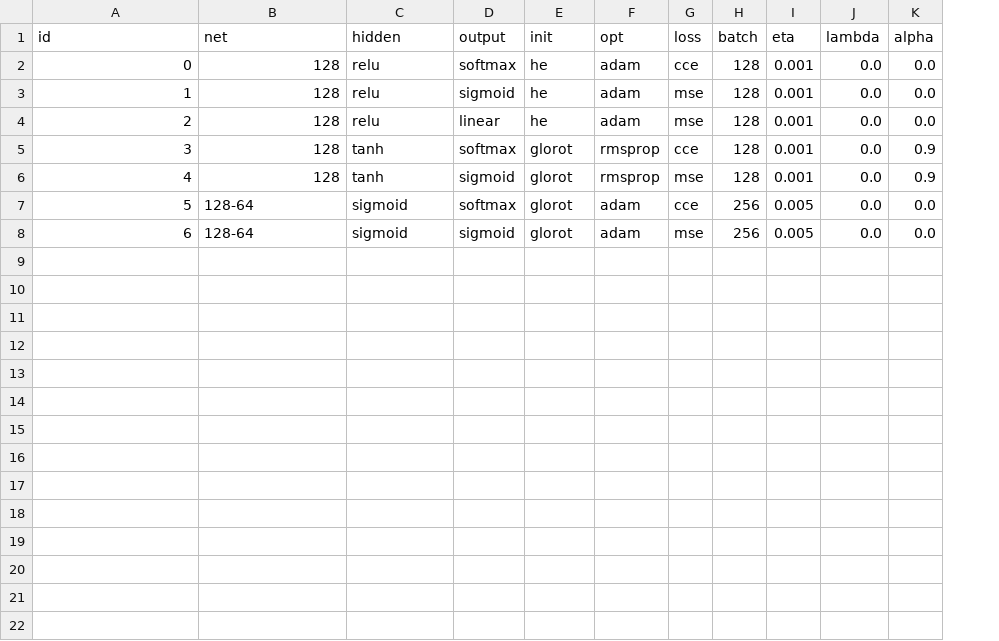
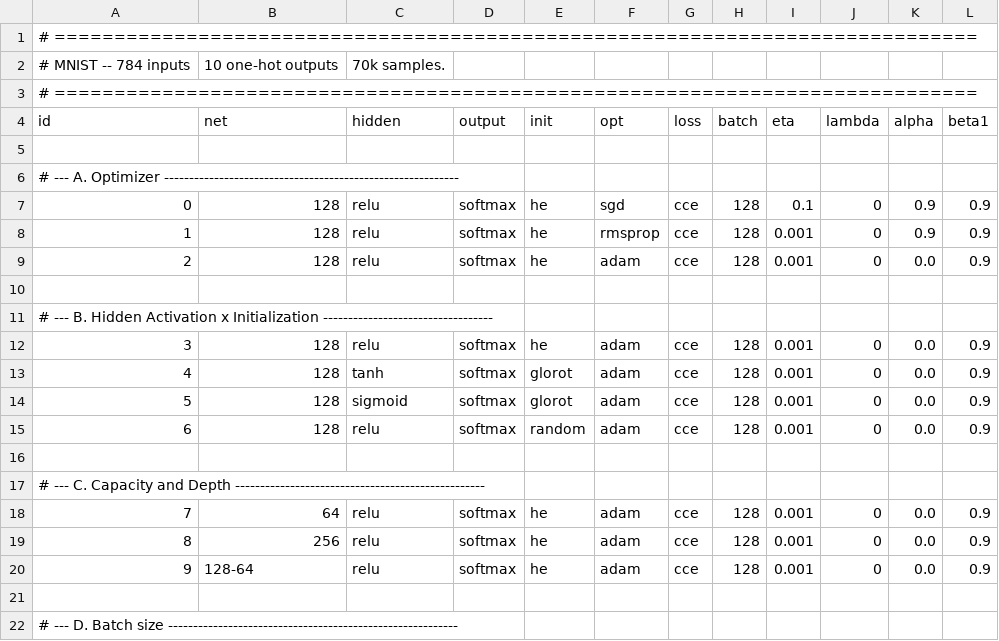
Before and after one commit to GwynnN7/NeuralNetwork, a CSV file: grids/mnist.csv, drawn as a sheet; only a part is shown; addresses are those after the commit; the diff covers the shown part only; the diff names each change by its address in the sheet, - before the commit and + after, or states it on an @@ line.

```diff
--- a/grids/mnist.csv
+++ b/grids/mnist.csv
+column L (beta1), rows 8-9: 0.9 | 0.9; rows 12-14: all 0.9; row 20: 0.9
+row 1: # =============================================================================
+row 2: # MNIST -- 784 inputs | 10 one-hot outputs | 70k samples.
+row 3: # =============================================================================
+row 5: (empty)
+row 6: # --- A. Optimizer -----------------------------------------------------------
+row 7: 0 | 128 | relu | softmax | he | sgd | cce | 128 | 0.1 | 0 | 0.9 | 0.9
@@ column A (id) renumbered between rows 8 and 20 @@
-F8 (opt): adam
+F8 (opt): rmsprop
-J8:J9 (lambda): 0.0
+J8:J9 (lambda): 0
-K8 (alpha): 0.0
+K8 (alpha): 0.9
-D9 (output): sigmoid
+D9 (output): softmax
-G9 (loss): mse
+G9 (loss): cce
+row 10: (empty)
+row 11: # --- B. Hidden Activation x Initialization ----------------------------------
-D12 (output): linear
+D12 (output): softmax
-G12 (loss): mse
+G12 (loss): cce
-J12:J14 (lambda): 0.0
+J12:J14 (lambda): 0
-F13:F14 (opt): rmsprop
+F13:F14 (opt): adam
-K13:K14 (alpha): 0.9
+K13:K14 (alpha): 0.0
-C14 (hidden): tanh
+C14 (hidden): sigmoid
-D14 (output): sigmoid
+D14 (output): softmax
-G14 (loss): mse
+G14 (loss): cce
+row 15: 6 | 128 | relu | softmax | random | adam | cce | 128 | 0.001 | 0 | 0.0 | 0.9
+row 16: (empty)
+row 17: # --- C. Capacity and Depth --------------------------------------------------
+row 18: 7 | 64 | relu | softmax | he | adam | cce | 128 | 0.001 | 0 | 0.0 | 0.9
+row 19: 8 | 256 | relu | softmax | he | adam | cce | 128 | 0.001 | 0 | 0.0 | 0.9
-C20 (hidden): sigmoid
+C20 (hidden): relu
-E20 (init): glorot
+E20 (init): he
-H20 (batch): 256
+H20 (batch): 128
-I20 (eta): 0.005
+I20 (eta): 0.001
-J20 (lambda): 0.0
+J20 (lambda): 0
-row 21: 6 | 128-64 | sigmoid | sigmoid | glorot | adam | mse | 256 | 0.005 | 0.0 | 0.0
+row 21: (empty)
+row 22: # --- D. Batch size ----------------------------------------------------------
```
Also changed, not shown: 10 added rows elsewhere in this file, grids/monk.csv, grids/monk_hot.csv, 2 other files.
